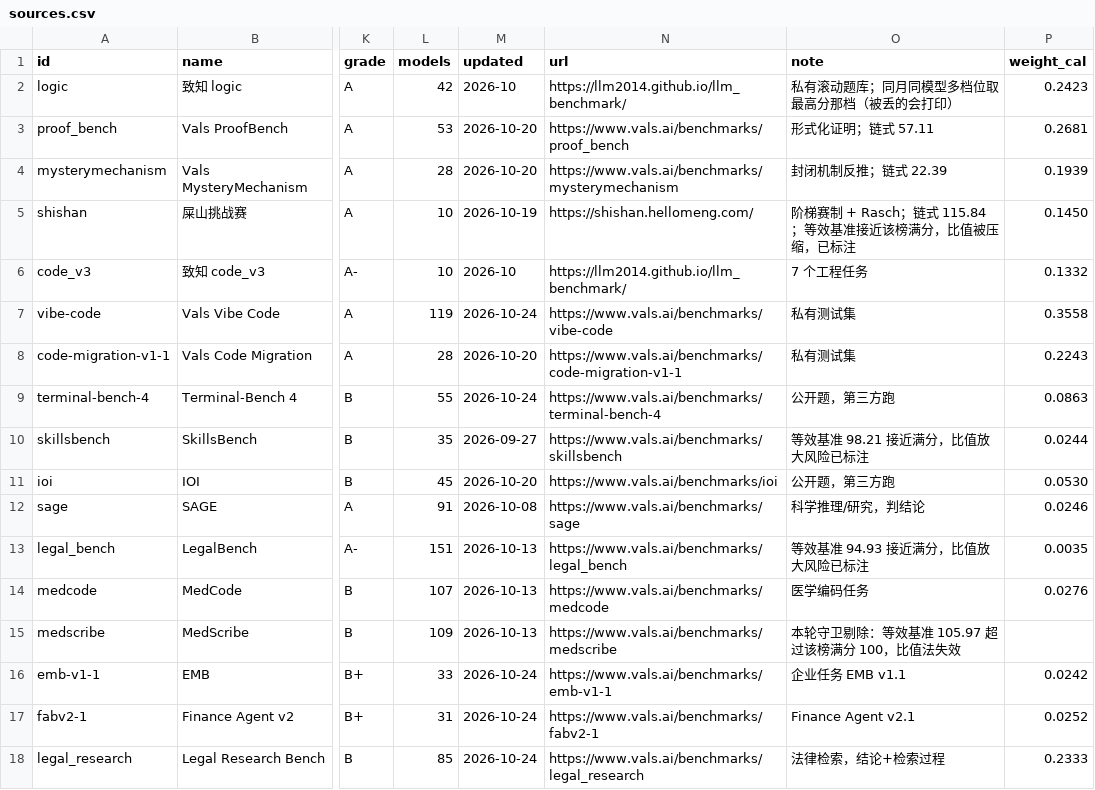
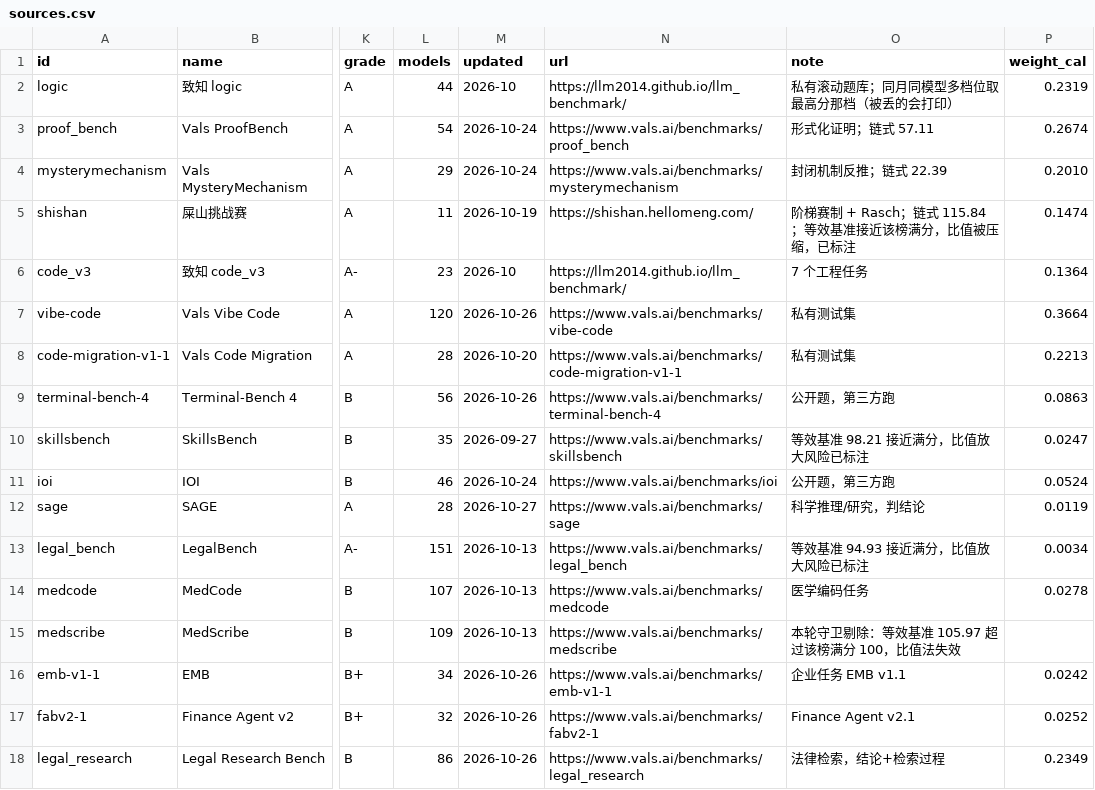
Before and after one commit to ZER0-auto/llm-benchmark-plane, a CSV file: sources.csv, drawn as a sheet; only a part is shown, gaps mark what is left out; the diff covers the shown part only; the diff names each change by its address in the sheet, - before the commit and + after, or states it on an @@ line.

Commit message:
data: 2026-W44 首次真实周抓取（AA 下架 GLM-5.3-Flash、SAGE 升 1.1、致知月榜补齐）
四站全部抓通，本周 717 行全部 fresh。数据本身三件事：

- AA 下架 glm-5-3-flash：整条 slug 消失且没有替代 slug（不是改名）。它还有 14 个别的源，
  所以留在平面里，但坐标 P 0.574 / X 0.520 -> 0.454 / 0.384（当时）。映射表保留不删，
  靠"永不命中"告警暴露。同轮新增 gpt-6-1-terra -> 映射成 gpt6.1terra（第 5 个只有 AA
  证据的模型）；ling-3-1-flash-1019 刻意不映射（带日期，与平面里无日期的 ling3.1flash
  无法确认是同一份权重，并进来会把两个快照混成一个）
- SAGE 1.0 -> 1.1（站点 2026-10-27）：91 行 -> 28 行，分数从 11.9~56.1 跳到 59.2~91.3，
  新旧重叠 16 个模型排序 Spearman rho = -0.085，不是同一把尺子。改看"与其余轴的一致性"：
  旧版比值与平面 P/X 的相关是 0.19/0.11、新版是 0.58/0.84 —— 脱节的是旧版，故保留新版。
  副作用：新分数整体抬高，sage 的等效基准升到 94.82（当时），进了 near_ceiling
- 致知历史月榜 31 个文件补齐（2024-04…2026-07）：全部被版本筛选整版丢弃（版本内必须有基准
  1017），对拟合零影响，留作源站镜像；code_v3/2026-10 新增 Kimi-K3.1-Pro 与 Hy4 preview

基线（当时，权重与管道的不动点）：模型 64 -> 66，边界 1.276 / 0.596 / -0.135，
档位 M0 10 / M1 28 / M2 17 / M3 11，P_sec/X_sec = 0.9160 / 0.7612，权重合计 2.66、
公开占比 0.200，settle 从 weight_prior 出发 2 轮到 max|dw|=0；bootstrap 稳定率中位 0.849
（unstable 3 个：K2 Horizon 375B A23B、GLM-5.3-Flash、GPT-5.5），outside_band 仍为空。
sources.csv 的 models/updated 两列按原始数据机械刷新（sage 从登记 91 个改成实际的 28 个）。
文档 140 条断言全过；连跑两遍 out/ 与周表 md5 一致。

```diff
--- a/sources.csv
+++ b/sources.csv
-L2 (models): 42
+L2 (models): 44
-P2 (weight_cal): 0.2423
+P2 (weight_cal): 0.2319
-L3 (models): 53
+L3 (models): 54
-M3:M4 (updated): 2026-10-20
+M3:M4 (updated): 2026-10-24
-P3 (weight_cal): 0.2681
+P3 (weight_cal): 0.2674
-L4 (models): 28
+L4 (models): 29
-P4 (weight_cal): 0.1939
+P4 (weight_cal): 0.2010
-L5 (models): 10
+L5 (models): 11
-P5 (weight_cal): 0.1450
+P5 (weight_cal): 0.1474
-L6 (models): 10
+L6 (models): 23
-P6 (weight_cal): 0.1332
+P6 (weight_cal): 0.1364
-L7 (models): 119
+L7 (models): 120
-M7 (updated): 2026-10-24
+M7 (updated): 2026-10-26
-P7 (weight_cal): 0.3558
+P7 (weight_cal): 0.3664
-P8 (weight_cal): 0.2243
+P8 (weight_cal): 0.2213
-L9 (models): 55
+L9 (models): 56
-M9 (updated): 2026-10-24
+M9 (updated): 2026-10-26
-P10 (weight_cal): 0.0244
+P10 (weight_cal): 0.0247
-L11 (models): 45
+L11 (models): 46
-M11 (updated): 2026-10-20
+M11 (updated): 2026-10-24
-P11 (weight_cal): 0.0530
+P11 (weight_cal): 0.0524
-L12 (models): 91
+L12 (models): 28
-M12 (updated): 2026-10-08
+M12 (updated): 2026-10-27
-P12 (weight_cal): 0.0246
+P12 (weight_cal): 0.0119
-P13 (weight_cal): 0.0035
+P13 (weight_cal): 0.0034
-P14 (weight_cal): 0.0276
+P14 (weight_cal): 0.0278
-L16 (models): 33
+L16 (models): 34
-M16:M18 (updated): 2026-10-24
+M16:M18 (updated): 2026-10-26
-L17 (models): 31
+L17 (models): 32
-L18 (models): 85
+L18 (models): 86
-P18 (weight_cal): 0.2333
+P18 (weight_cal): 0.2349
```
Also changed, not shown: 33 edited cells elsewhere in this file, out/bl_crosscheck.csv, out/bl_crosscheck_sources.csv, 14 other files.
